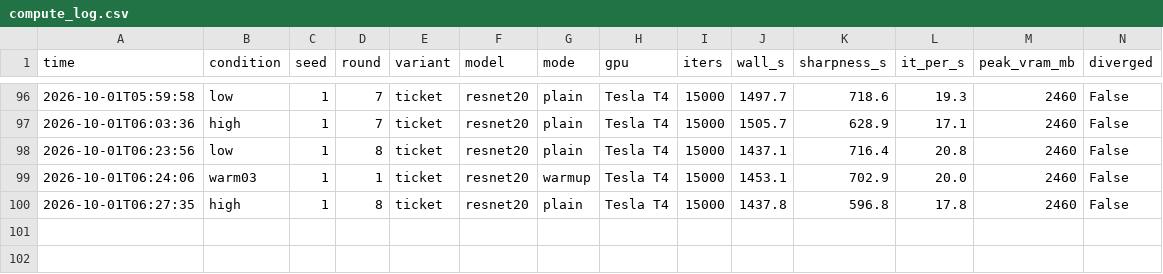
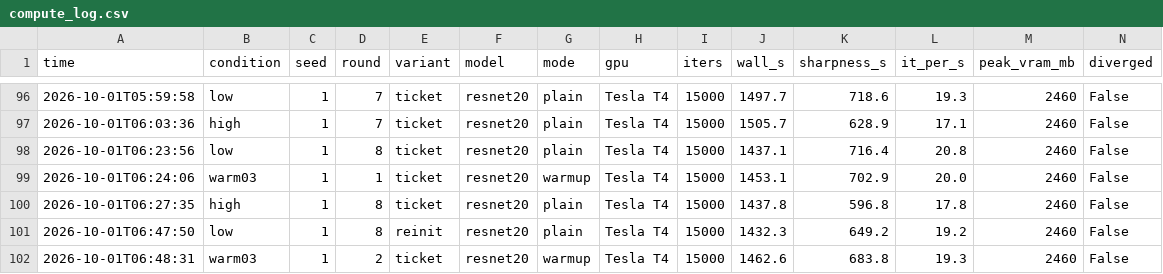
Before and after one commit to kneat2448/LTH-ML-final, a CSV file: results/compute_log.csv, drawn as a sheet; only a part is shown, gaps mark what is left out.

```diff
--- a/results/compute_log.csv
+++ b/results/compute_log.csv
@@ -100 +100,3 @@ time,condition,seed,round,variant,model,mode,gpu,iters,wall_s,sharpness_s,it_per
 2026-10-01T06:27:35,high,1,8,ticket,resnet20,plain,Tesla T4,15000,1437.8,596.8,17.8,2460,False
+2026-10-01T06:47:50,low,1,8,reinit,resnet20,plain,Tesla T4,15000,1432.3,649.2,19.2,2460,False
+2026-10-01T06:48:31,warm03,1,2,ticket,resnet20,warmup,Tesla T4,15000,1462.6,683.8,19.3,2460,False
```
Also changed, not shown: 3 other files.
